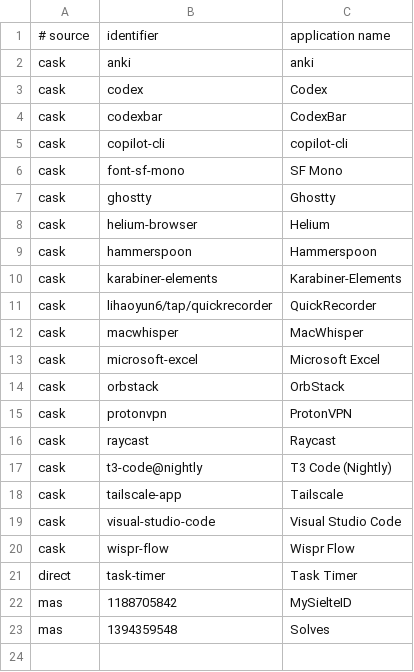
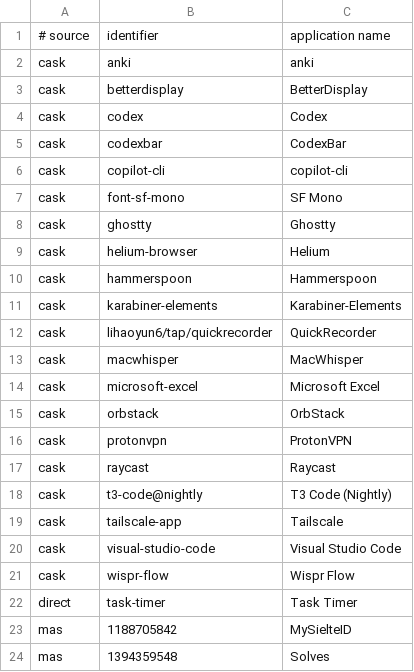
Before and after one commit to faustozamparelli/Dotfiles, a TSV file: .config/mac-setup/apps.tsv, drawn as a sheet; the diff names each change by its address in the sheet, - before the commit and + after, or states it on an @@ line.

Commit message:
Manage BetterDisplay on Pro and Studio while excluding Air

```diff
--- a/.config/mac-setup/apps.tsv
+++ b/.config/mac-setup/apps.tsv
+row 3: cask | betterdisplay | BetterDisplay
```
Also changed, not shown: 3 other files.
